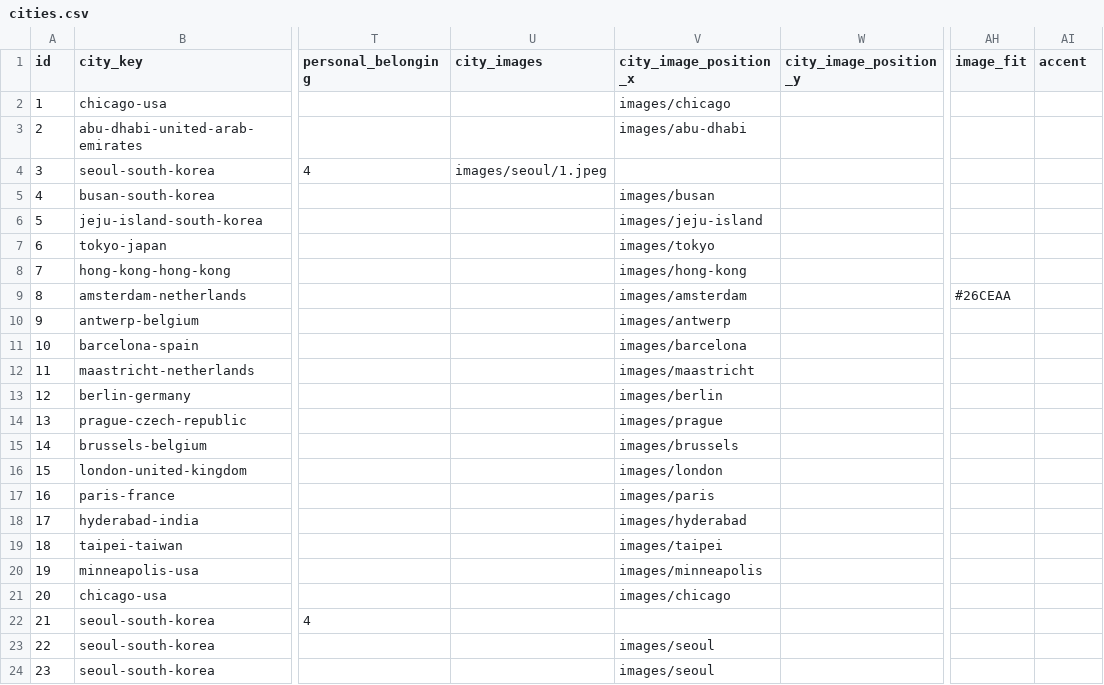
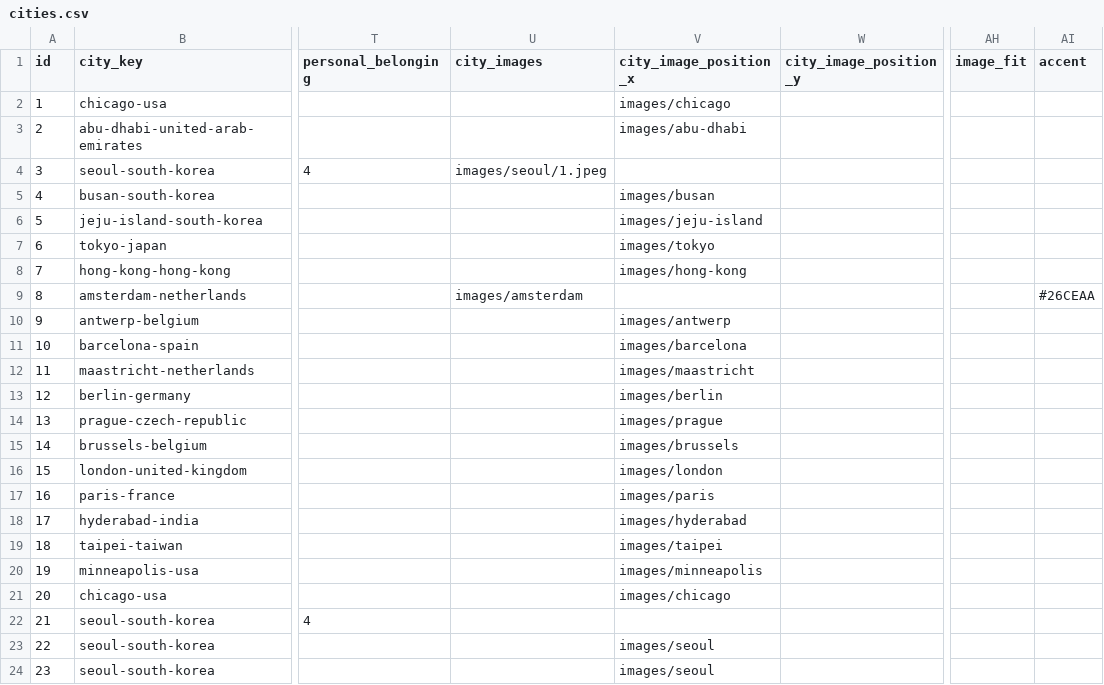
Before and after one commit to nick-huber26/nickinthe.world, a CSV file: data/cities.csv, drawn as a sheet; only a part is shown, gaps mark what is left out; the diff names each change by its address in the sheet, - before the commit and + after, or states it on an @@ line.

Commit message:
Increase visit image size and fix CSV alignment

```diff
--- a/data/cities.csv
+++ b/data/cities.csv
-U9 (city_images): (empty)
+U9 (city_images): images/amsterdam
-V9 (city_image_position_x): images/amsterdam
+V9 (city_image_position_x): (empty)
-AH9 (image_fit): #26CEAA
+AH9 (image_fit): (empty)
-AI9 (accent): (empty)
+AI9 (accent): #26CEAA
```
Also changed, not shown: 1 other file.
